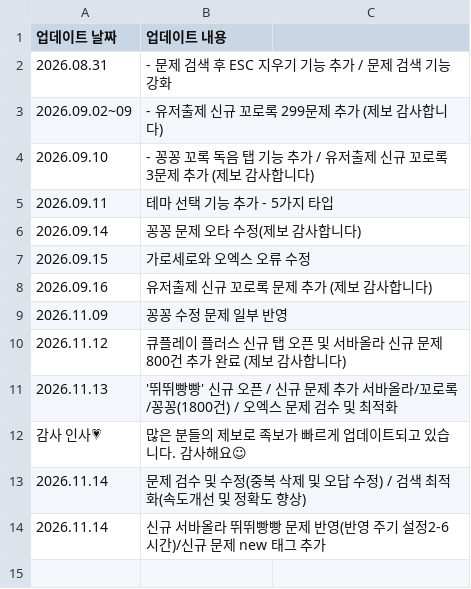
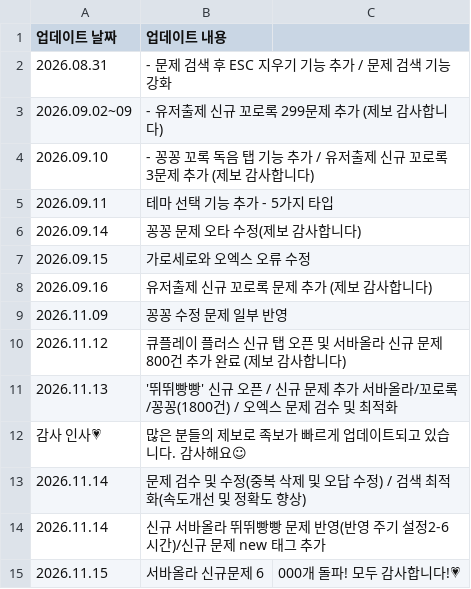
Before and after one commit to mingming-2/qplayquiz, a CSV file: notice.csv, drawn as a sheet.

Commit message:
Update notice.csv

```diff
--- a/notice.csv
+++ b/notice.csv
@@ -14 +14,2 @@
 2026.11.14, 신규 서바올라 뛰뛰빵빵 문제 반영(반영 주기 설정2-6시간)/신규 문제 new 태그 추가
+2026.11.15, 서바올라 신규문제 6,000개 돌파! 모두 감사합니다!💗
```
